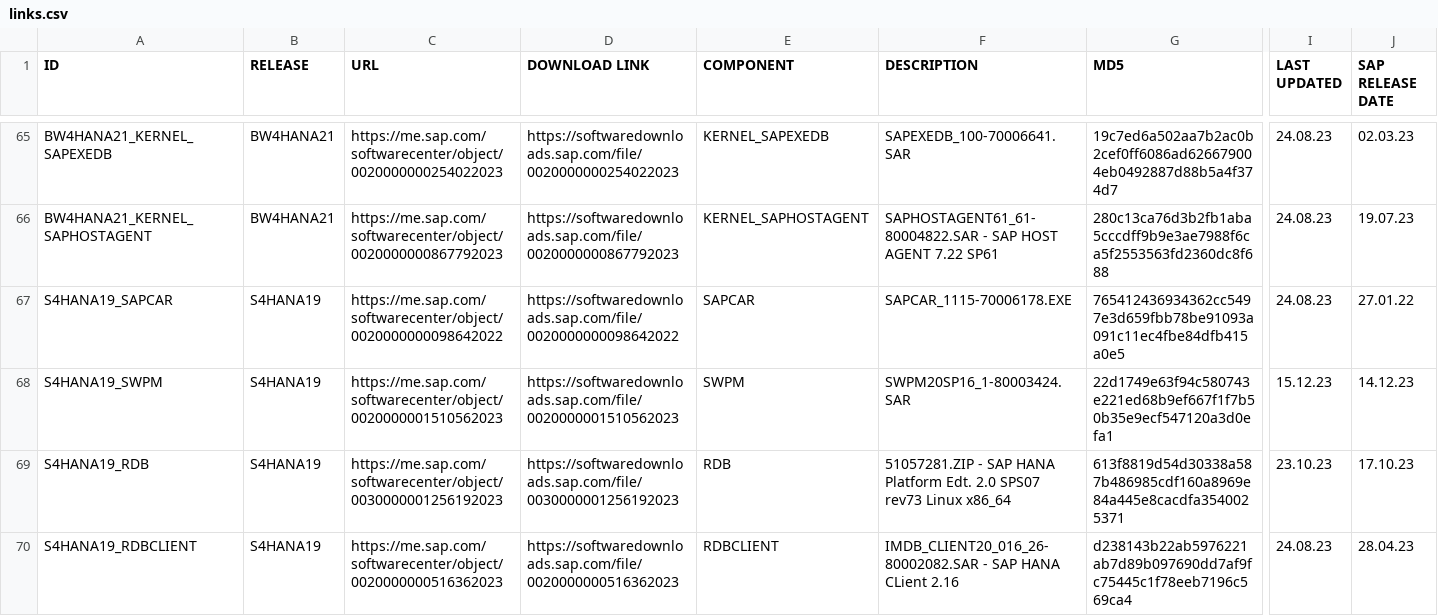
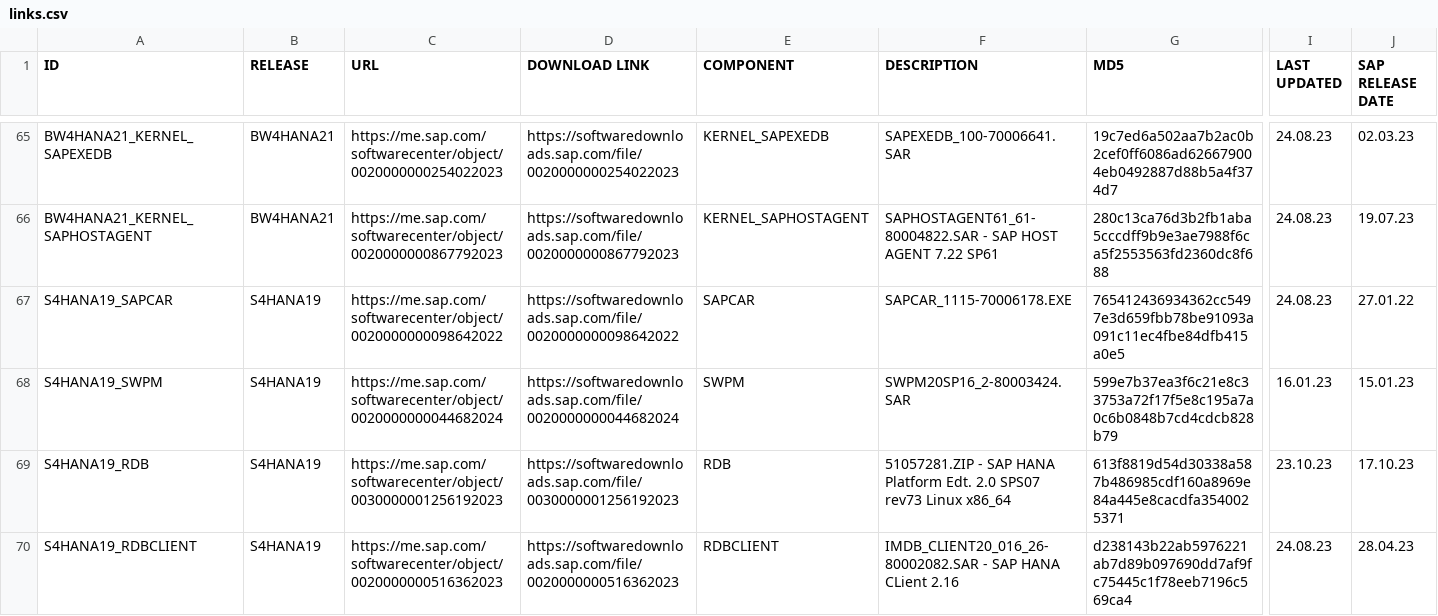
Before and after one commit to awslabs/aws-sap-automation, a CSV file: software_download/links.csv, drawn as a sheet; only a part is shown, gaps mark what is left out; the diff covers the shown part only; the diff names each change by its address in the sheet, - before the commit and + after, or states it on an @@ line.

```diff
--- a/software_download/links.csv
+++ b/software_download/links.csv
-C68 (URL): https://me.sap.com/softwarecenter/object/0020000001510562023
+C68 (URL): https://me.sap.com/softwarecenter/object/0020000000044682024
-D68 (DOWNLOAD LINK): https://softwaredownloads.sap.com/file/0020000001510562023
+D68 (DOWNLOAD LINK): https://softwaredownloads.sap.com/file/0020000000044682024
-F68 (DESCRIPTION): SWPM20SP16_1-80003424.SAR
+F68 (DESCRIPTION): SWPM20SP16_2-80003424.SAR
-G68 (MD5): 22d1749e63f94c580743e221ed68b9ef667f1f7b50b35e9ecf547120a3d0efa1
+G68 (MD5): 599e7b37ea3f6c21e8c33753a72f17f5e8c195a7a0c6b0848b7cd4cdcb828b79
-I68 (LAST UPDATED): 15.12.23
+I68 (LAST UPDATED): 16.01.23
-J68 (SAP RELEASE DATE): 14.12.23
+J68 (SAP RELEASE DATE): 15.01.23
```
Also changed, not shown: 90 edited cells elsewhere in this file.
